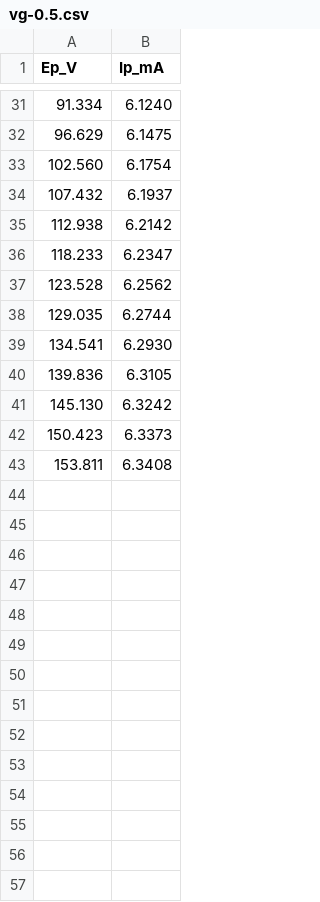
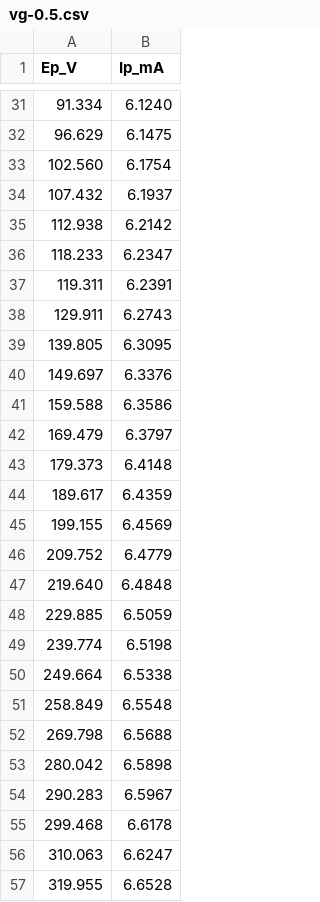
Before and after one commit to cychang-ykc/Daphne, a CSV file: verify/data/tubes/EF86/vg-0.5.csv, drawn as a sheet; only a part is shown, gaps mark what is left out.

```diff
--- a/verify/data/tubes/EF86/vg-0.5.csv
+++ b/verify/data/tubes/EF86/vg-0.5.csv
@@ -36,8 +36,22 @@ Ep_V,Ip_mA
 118.233,6.2347
-123.528,6.2562
-129.035,6.2744
-134.541,6.2930
-139.836,6.3105
-145.130,6.3242
-150.423,6.3373
-153.811,6.3408
+119.311,6.2391
+129.911,6.2743
+139.805,6.3095
+149.697,6.3376
+159.588,6.3586
+169.479,6.3797
+179.373,6.4148
+189.617,6.4359
+199.155,6.4569
+209.752,6.4779
+219.640,6.4848
+229.885,6.5059
+239.774,6.5198
+249.664,6.5338
+258.849,6.5548
+269.798,6.5688
+280.042,6.5898
+290.283,6.5967
+299.468,6.6178
+310.063,6.6247
+319.955,6.6528
```
Also changed, not shown: verify/data/tubes/EF86/vg-1.5.csv, verify/data/tubes/EF86/vg-1.csv, 5 other files.
